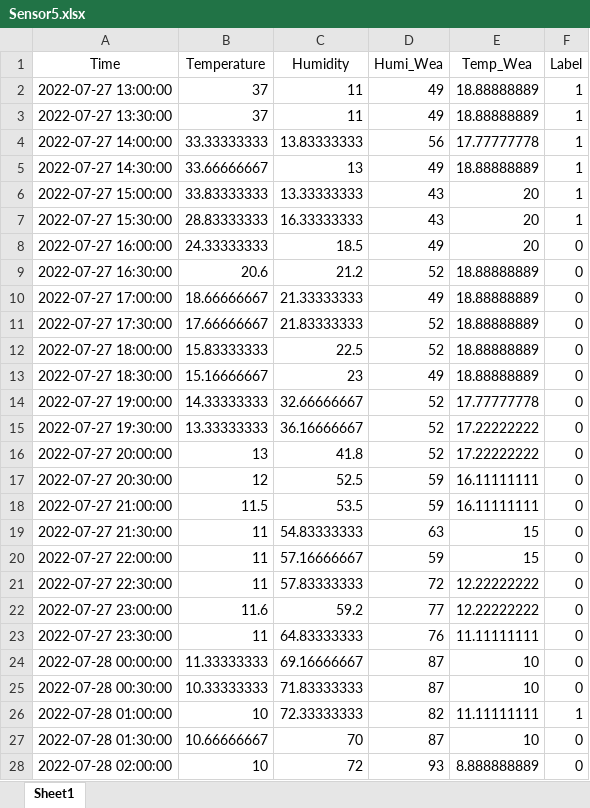
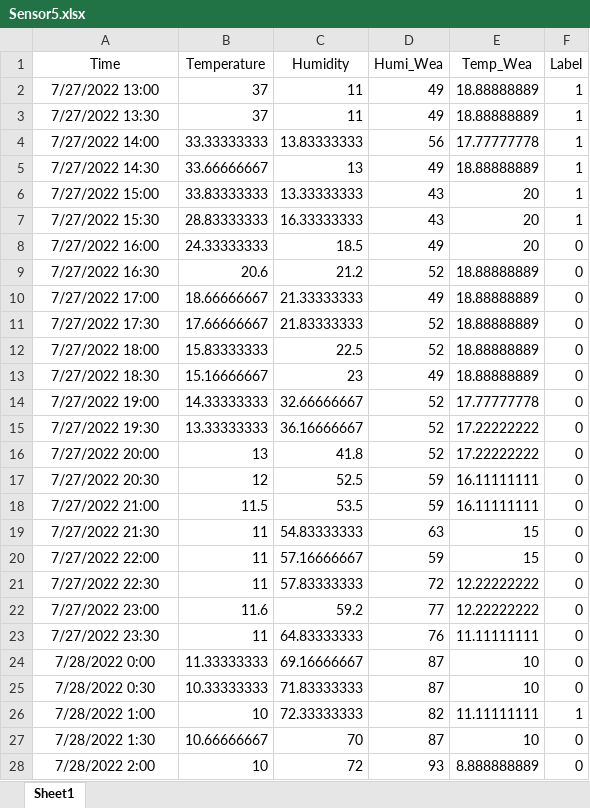
Before and after one commit to duytran1511/sensor_fault_dataset, an Excel workbook: dataset/Sensor5.xlsx, sheet Sheet1, drawn as a sheet; only a part is shown; values as stored, in another font and other column widths than the file's, no borders; the diff covers the shown part only; the diff names each change by its address in the sheet, - before the commit and + after, or states it on an @@ line.

Commit message:
format dataset

```diff
--- a/dataset/Sensor5.xlsx (sheet Sheet1)
+++ b/dataset/Sensor5.xlsx (sheet Sheet1)
-A2 (Time): 2022-07-27 13:00:00
+A2 (Time): 7/27/2022 13:00
-A3 (Time): 2022-07-27 13:30:00
+A3 (Time): 7/27/2022 13:30
-A4 (Time): 2022-07-27 14:00:00
+A4 (Time): 7/27/2022 14:00
-A5 (Time): 2022-07-27 14:30:00
+A5 (Time): 7/27/2022 14:30
-A6 (Time): 2022-07-27 15:00:00
+A6 (Time): 7/27/2022 15:00
-A7 (Time): 2022-07-27 15:30:00
+A7 (Time): 7/27/2022 15:30
-A8 (Time): 2022-07-27 16:00:00
+A8 (Time): 7/27/2022 16:00
-A9 (Time): 2022-07-27 16:30:00
+A9 (Time): 7/27/2022 16:30
-A10 (Time): 2022-07-27 17:00:00
+A10 (Time): 7/27/2022 17:00
-A11 (Time): 2022-07-27 17:30:00
+A11 (Time): 7/27/2022 17:30
-A12 (Time): 2022-07-27 18:00:00
+A12 (Time): 7/27/2022 18:00
-A13 (Time): 2022-07-27 18:30:00
+A13 (Time): 7/27/2022 18:30
-A14 (Time): 2022-07-27 19:00:00
+A14 (Time): 7/27/2022 19:00
-A15 (Time): 2022-07-27 19:30:00
+A15 (Time): 7/27/2022 19:30
-A16 (Time): 2022-07-27 20:00:00
+A16 (Time): 7/27/2022 20:00
-A17 (Time): 2022-07-27 20:30:00
+A17 (Time): 7/27/2022 20:30
-A18 (Time): 2022-07-27 21:00:00
+A18 (Time): 7/27/2022 21:00
-A19 (Time): 2022-07-27 21:30:00
+A19 (Time): 7/27/2022 21:30
-A20 (Time): 2022-07-27 22:00:00
+A20 (Time): 7/27/2022 22:00
-A21 (Time): 2022-07-27 22:30:00
+A21 (Time): 7/27/2022 22:30
-A22 (Time): 2022-07-27 23:00:00
+A22 (Time): 7/27/2022 23:00
-A23 (Time): 2022-07-27 23:30:00
+A23 (Time): 7/27/2022 23:30
-A24 (Time): 2022-07-28 00:00:00
+A24 (Time): 7/28/2022 0:00
-A25 (Time): 2022-07-28 00:30:00
+A25 (Time): 7/28/2022 0:30
-A26 (Time): 2022-07-28 01:00:00
+A26 (Time): 7/28/2022 1:00
-A27 (Time): 2022-07-28 01:30:00
+A27 (Time): 7/28/2022 1:30
-A28 (Time): 2022-07-28 02:00:00
+A28 (Time): 7/28/2022 2:00
```
Also changed, not shown: 1356 edited cells elsewhere in this sheet, dataset/Sensor1.xlsx, dataset/Sensor2.xlsx, 2 other files.
